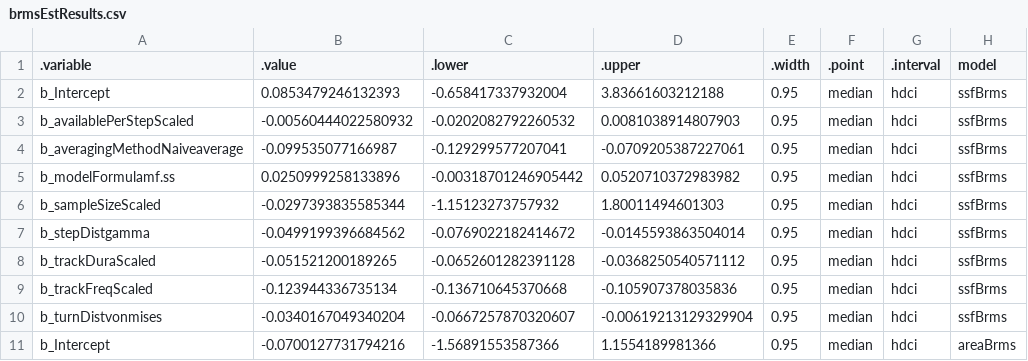
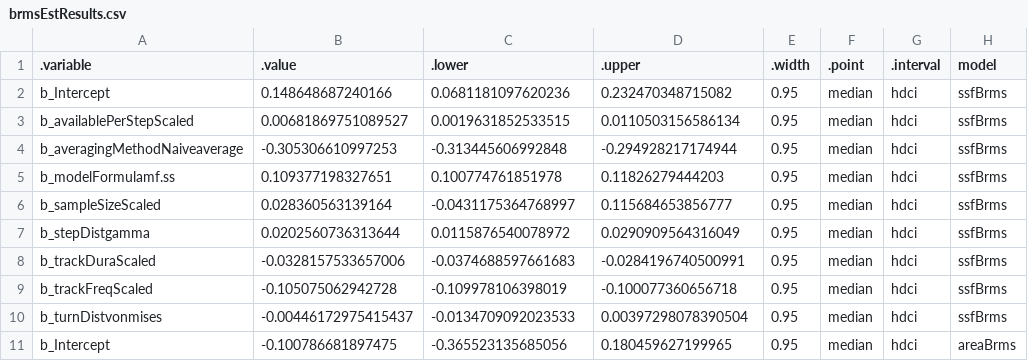
Before and after one commit to BenMMarshall/multiverseHabitatPop, a CSV file: data/brmsEstResults.csv, drawn as a sheet; only a part is shown; the diff covers the shown part only.

Commit message:
Foxed pois results, new models, new combo figure

```diff
--- a/data/brmsEstResults.csv
+++ b/data/brmsEstResults.csv
@@ -1,11 +1,11 @@
 ".variable",".value",".lower",".upper",".width",".point",".interval","model"
-"b_Intercept",0.0853479246132393,-0.658417337932004,3.83661603212188,0.95,"median","hdci","ssfBrms"
-"b_availablePerStepScaled",-0.00560444022580932,-0.0202082792260532,0.0081038914807903,0.95,"median","hdci","ssfBrms"
-"b_averagingMethodNaiveaverage",-0.099535077166987,-0.129299577207041,-0.0709205387227061,0.95,"median","hdci","ssfBrms"
-"b_modelFormulamf.ss",0.0250999258133896,-0.00318701246905442,0.0520710372983982,0.95,"median","hdci","ssfBrms"
-"b_sampleSizeScaled",-0.0297393835585344,-1.15123273757932,1.80011494601303,0.95,"median","hdci","ssfBrms"
-"b_stepDistgamma",-0.0499199396684562,-0.0769022182414672,-0.0145593863504014,0.95,"median","hdci","ssfBrms"
-"b_trackDuraScaled",-0.051521200189265,-0.0652601282391128,-0.0368250540571112,0.95,"median","hdci","ssfBrms"
-"b_trackFreqScaled",-0.123944336735134,-0.136710645370668,-0.105907378035836,0.95,"median","hdci","ssfBrms"
-"b_turnDistvonmises",-0.0340167049340204,-0.0667257870320607,-0.00619213129329904,0.95,"median","hdci","ssfBrms"
-"b_Intercept",-0.0700127731794216,-1.56891553587366,1.1554189981366,0.95,"median","hdci","areaBrms"
+"b_Intercept",0.148648687240166,0.0681181097620236,0.232470348715082,0.95,"median","hdci","ssfBrms"
+"b_availablePerStepScaled",0.00681869751089527,0.0019631852533515,0.0110503156586134,0.95,"median","hdci","ssfBrms"
+"b_averagingMethodNaiveaverage",-0.305306610997253,-0.313445606992848,-0.294928217174944,0.95,"median","hdci","ssfBrms"
+"b_modelFormulamf.ss",0.109377198327651,0.100774761851978,0.11826279444203,0.95,"median","hdci","ssfBrms"
+"b_sampleSizeScaled",0.028360563139164,-0.0431175364768997,0.115684653856777,0.95,"median","hdci","ssfBrms"
+"b_stepDistgamma",0.0202560736313644,0.0115876540078972,0.0290909564316049,0.95,"median","hdci","ssfBrms"
+"b_trackDuraScaled",-0.0328157533657006,-0.0374688597661683,-0.0284196740500991,0.95,"median","hdci","ssfBrms"
+"b_trackFreqScaled",-0.105075062942728,-0.109978106398019,-0.100077360656718,0.95,"median","hdci","ssfBrms"
+"b_turnDistvonmises",-0.00446172975415437,-0.0134709092023533,0.00397298078390504,0.95,"median","hdci","ssfBrms"
+"b_Intercept",-0.100786681897475,-0.365523135685056,0.180459627199965,0.95,"median","hdci","areaBrms"
```
Also changed, not shown: 75 edited cells elsewhere in this file, data/brmsR2Results.csv, 39 other files.
